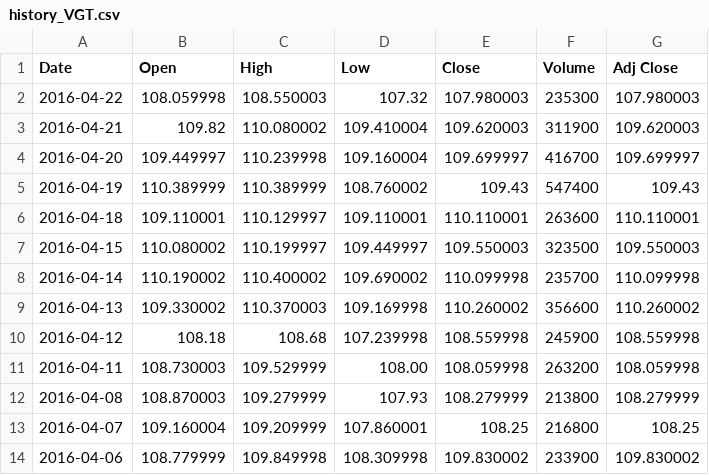
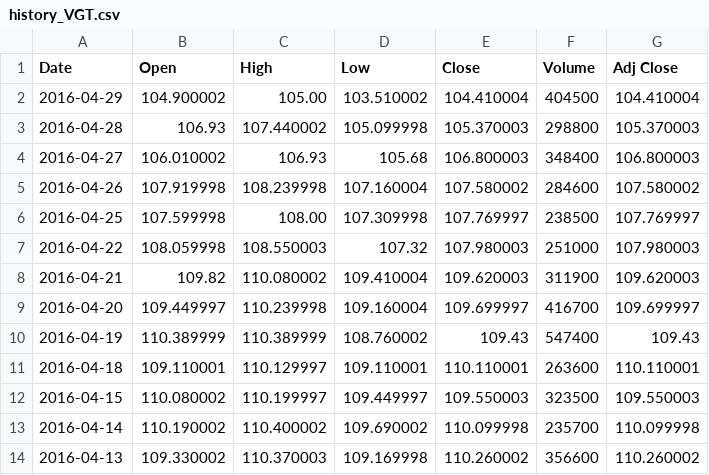
Before and after one commit to tastypotinc/ChinaStockUSPerformance, a CSV file: data/USTechETF/history_VGT.csv, drawn as a sheet; only a part is shown; the shorter side is filled out with more unchanged rows.

```diff
--- a/data/USTechETF/history_VGT.csv
+++ b/data/USTechETF/history_VGT.csv
@@ -1,3 +1,8 @@
 Date,Open,High,Low,Close,Volume,Adj Close
-2016-04-22,108.059998,108.550003,107.32,107.980003,235300,107.980003
+2016-04-29,104.900002,105.00,103.510002,104.410004,404500,104.410004
+2016-04-28,106.93,107.440002,105.099998,105.370003,298800,105.370003
+2016-04-27,106.010002,106.93,105.68,106.800003,348400,106.800003
+2016-04-26,107.919998,108.239998,107.160004,107.580002,284600,107.580002
+2016-04-25,107.599998,108.00,107.309998,107.769997,238500,107.769997
+2016-04-22,108.059998,108.550003,107.32,107.980003,251000,107.980003
 2016-04-21,109.82,110.080002,109.410004,109.620003,311900,109.620003
```
Also changed, not shown: data/USTechETF/history_FDN.csv, data/USTechETF/history_IGM.csv, 26 other files.
